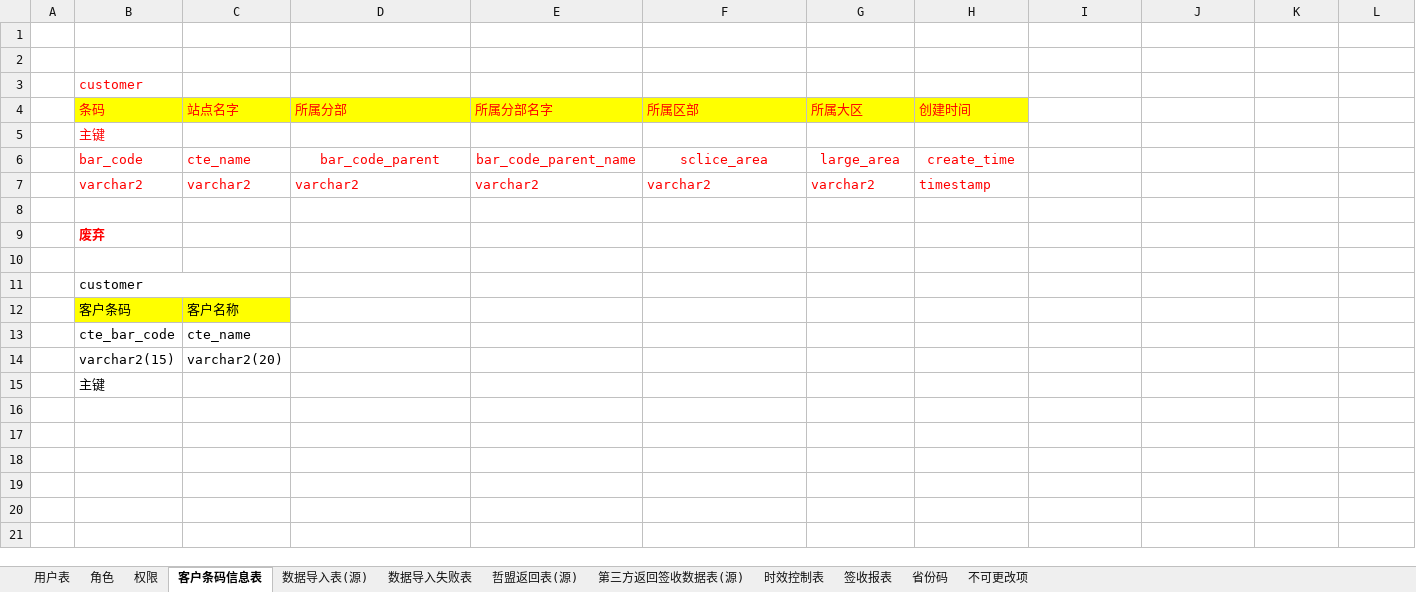
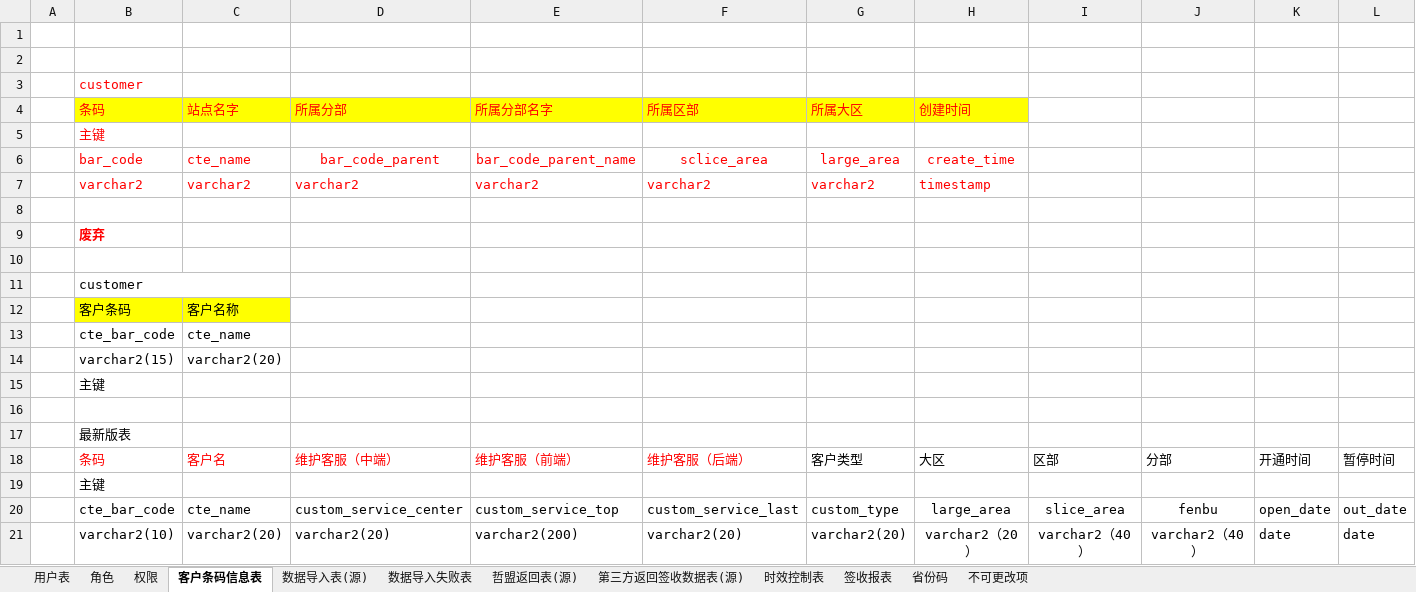
Before and after one commit to zacklin923/check, an Excel workbook: 文档/数据库表结构.xlsx, sheet 客户条码信息表, drawn as a sheet; only a part is shown; values as stored, in another font and other column widths than the file's, no borders; rows hold the shown columns only; the diff names each change by its address in the sheet, - before the commit and + after, or states it on an @@ line.

```diff
--- a/文档/数据库表结构.xlsx (sheet 客户条码信息表)
+++ b/文档/数据库表结构.xlsx (sheet 客户条码信息表)
+row 16: (empty)
+row 17:  | 最新版表
+row 18:  | 条码 | 客户名 | 维护客服（中端） | 维护客服（前端） | 维护客服（后端） | 客户类型 | 大区 | 区部 | 分部 | 开通时间 | 暂停时间
+row 19:  | 主键
+row 20:  | cte_bar_code | cte_name | custom_service_center | custom_service_top | custom_service_last | custom_type | large_area | slice_area | fenbu | open_date | out_date
+row 21:  | varchar2(10) | varchar2(20) | varchar2(20) | varchar2(200) | varchar2(20) | varchar2(20) | varchar2（20） | varchar2（40） | varchar2（40） | date | date
```
Also changed, not shown: 35 other files.
